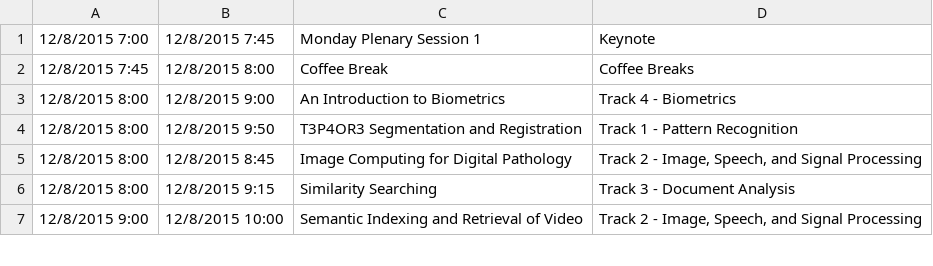
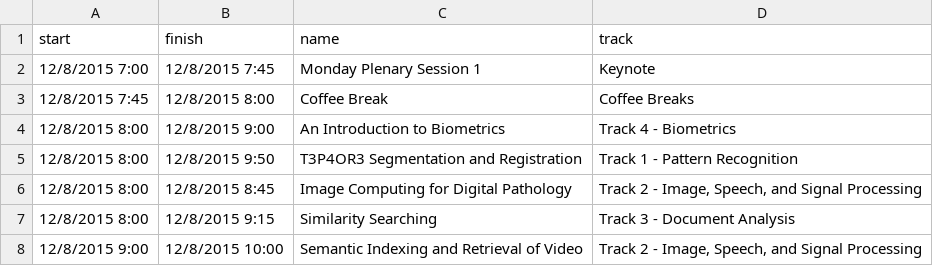
Before and after one commit to NicoleHall/Zerista-Challege, a CSV file: lib/assets/test_event.csv, drawn as a sheet; only a part is shown.

Commit message:
imported event data into database using db:events rake task

```diff
--- a/lib/assets/test_event.csv
+++ b/lib/assets/test_event.csv
@@ -1 +1,2 @@
+start,finish,name,track
 12/8/2015 7:00,12/8/2015 7:45,Monday Plenary Session 1,Keynote
```
Also changed, not shown: 1 other file.
